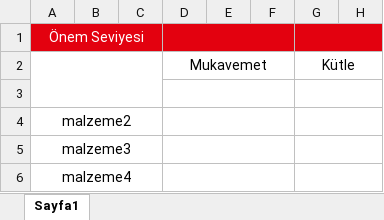
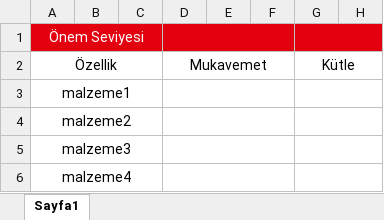
Before and after one commit to cacabeyroket/excelsablonlari, an Excel workbook: Karşılaştırma/Karşılaştırma şablonu.xlsx, sheet Sayfa1, drawn as a sheet; only a part is shown; values as stored, in another font and other column widths than the file's, no borders; the diff names each change by its address in the sheet, - before the commit and + after, or states it on an @@ line.

```diff
--- a/Karşılaştırma/Karşılaştırma şablonu.xlsx (sheet Sayfa1)
+++ b/Karşılaştırma/Karşılaştırma şablonu.xlsx (sheet Sayfa1)
-A2: (empty)
+A2: Özellik
-A2:C3 merged
+A2:C2 merged
-A3: (empty)
+A3: malzeme1
+A3:C3 merged
```
Also changed, not shown: Kurtarma Sistemi/Karşılaştırma şablonu.xlsx.
